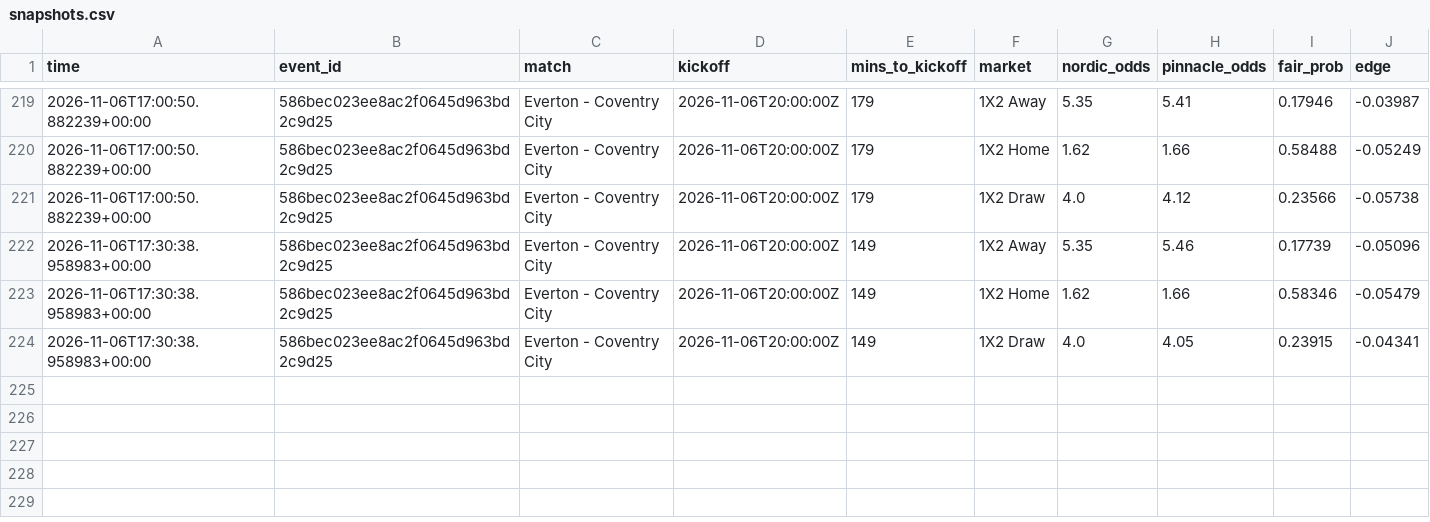
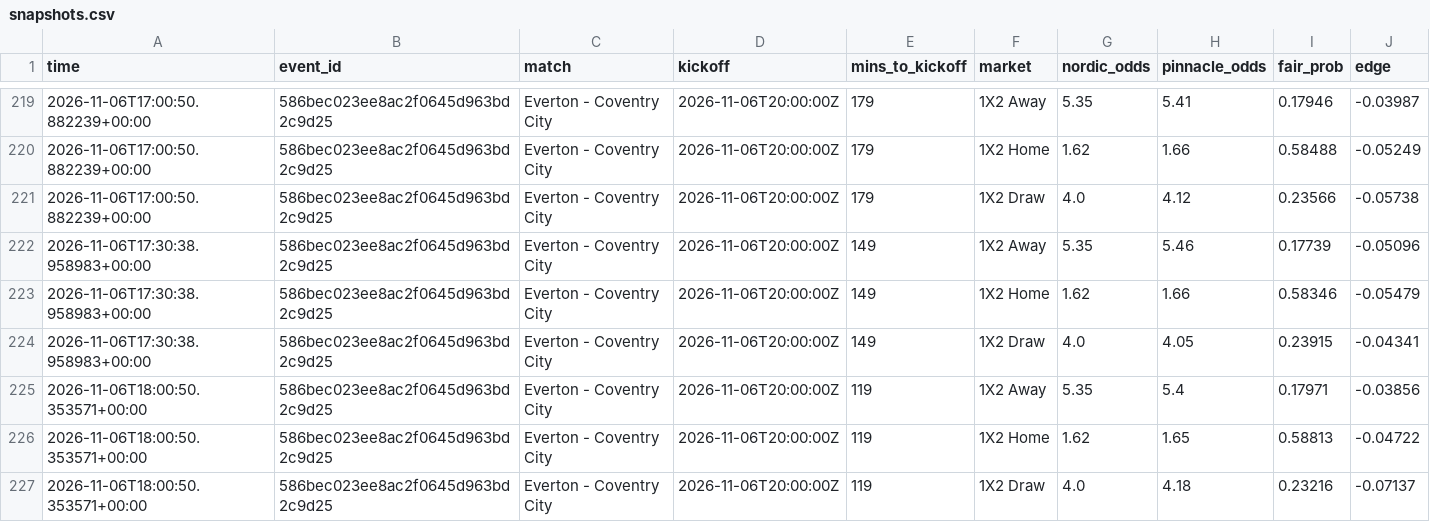
Before and after one commit to Andyabb99/odds-logger, a CSV file: snapshots.csv, drawn as a sheet; only a part is shown, gaps mark what is left out.

```diff
--- a/snapshots.csv
+++ b/snapshots.csv
@@ -224 +224,4 @@ time,event_id,match,kickoff,mins_to_kickoff,market,nordic_odds,pinnacle_odds,fai
 2026-11-06T17:30:38.958983+00:00,586bec023ee8ac2f0645d963bd2c9d25,Everton - Coventry City,2026-11-06T20:00:00Z,149,1X2 Draw,4.0,4.05,0.23915,-0.04341
+2026-11-06T18:00:50.353571+00:00,586bec023ee8ac2f0645d963bd2c9d25,Everton - Coventry City,2026-11-06T20:00:00Z,119,1X2 Away,5.35,5.4,0.17971,-0.03856
+2026-11-06T18:00:50.353571+00:00,586bec023ee8ac2f0645d963bd2c9d25,Everton - Coventry City,2026-11-06T20:00:00Z,119,1X2 Home,1.62,1.65,0.58813,-0.04722
+2026-11-06T18:00:50.353571+00:00,586bec023ee8ac2f0645d963bd2c9d25,Everton - Coventry City,2026-11-06T20:00:00Z,119,1X2 Draw,4.0,4.18,0.23216,-0.07137
```
Also changed, not shown: totals_gaps.csv, 1 other file.
